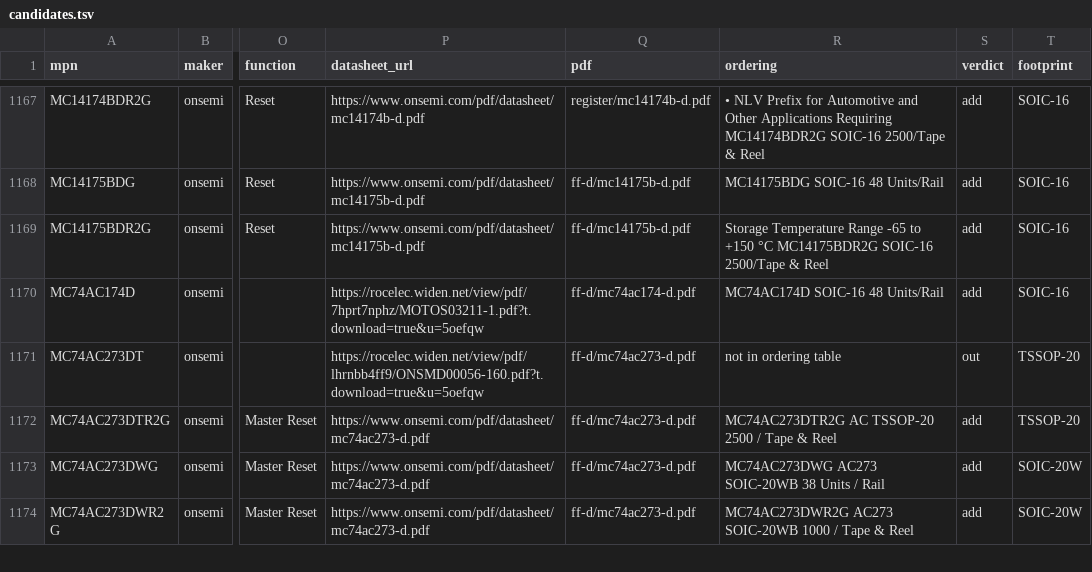
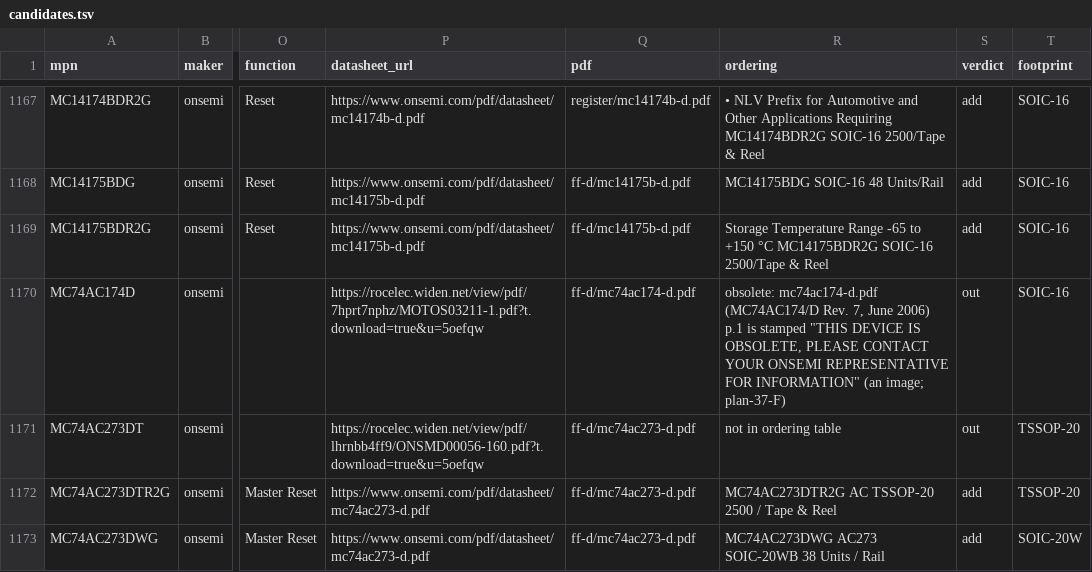
Before and after one commit to zaun/schematical, a TSV file: planning/plan-37-data/candidates.tsv, drawn as a sheet; only a part is shown, gaps mark what is left out; the shorter side is filled out with more unchanged rows; the diff names each change by its address in the sheet, - before the commit and + after, or states it on an @@ line.

```diff
--- a/planning/plan-37-data/candidates.tsv
+++ b/planning/plan-37-data/candidates.tsv
-R1170 (ordering): MC74AC174D SOIC-16 48 Units/Rail
+R1170 (ordering): obsolete: mc74ac174-d.pdf (MC74AC174/D Rev. 7, June 2006) p.1 is stamped "THIS DEVICE IS OBSOLETE, PLEASE CONTACT YOUR ONSEMI REPRESENTATIVE FOR INFORMATION" (an image; plan-37-F)
-S1170 (verdict): add
+S1170 (verdict): out
```
Also changed, not shown: planning/plan-37-data/datasheets.tsv, 12 other files.
